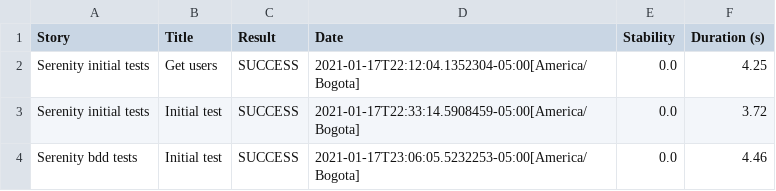
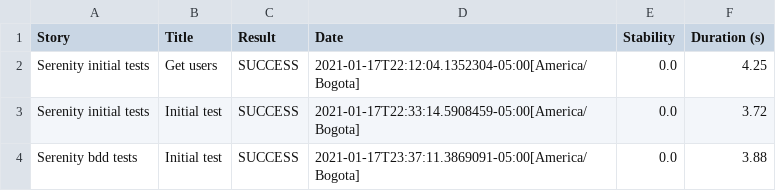
Before and after one commit to EfrainAndres/SerenityBDDTraining, a CSV file: target/site/serenity/01f5288b80adbd3af52a8ed68a4a616d3164f750229f80da1ef344382d948835.csv, drawn as a sheet.

```diff
--- a/target/site/serenity/01f5288b80adbd3af52a8ed68a4a616d3164f750229f80da1ef344382d948835.csv
+++ b/target/site/serenity/01f5288b80adbd3af52a8ed68a4a616d3164f750229f80da1ef344382d948835.csv
@@ -3,2 +3,2 @@
 "Serenity initial tests","Initial test","SUCCESS","2021-01-17T22:33:14.5908459-05:00[America/Bogota]","0.0","3.72"
-"Serenity bdd tests","Initial test","SUCCESS","2021-01-17T23:06:05.5232253-05:00[America/Bogota]","0.0","4.46"
+"Serenity bdd tests","Initial test","SUCCESS","2021-01-17T23:37:11.3869091-05:00[America/Bogota]","0.0","3.88"
```
Also changed, not shown: target/site/serenity/results.csv, 30 other files.
